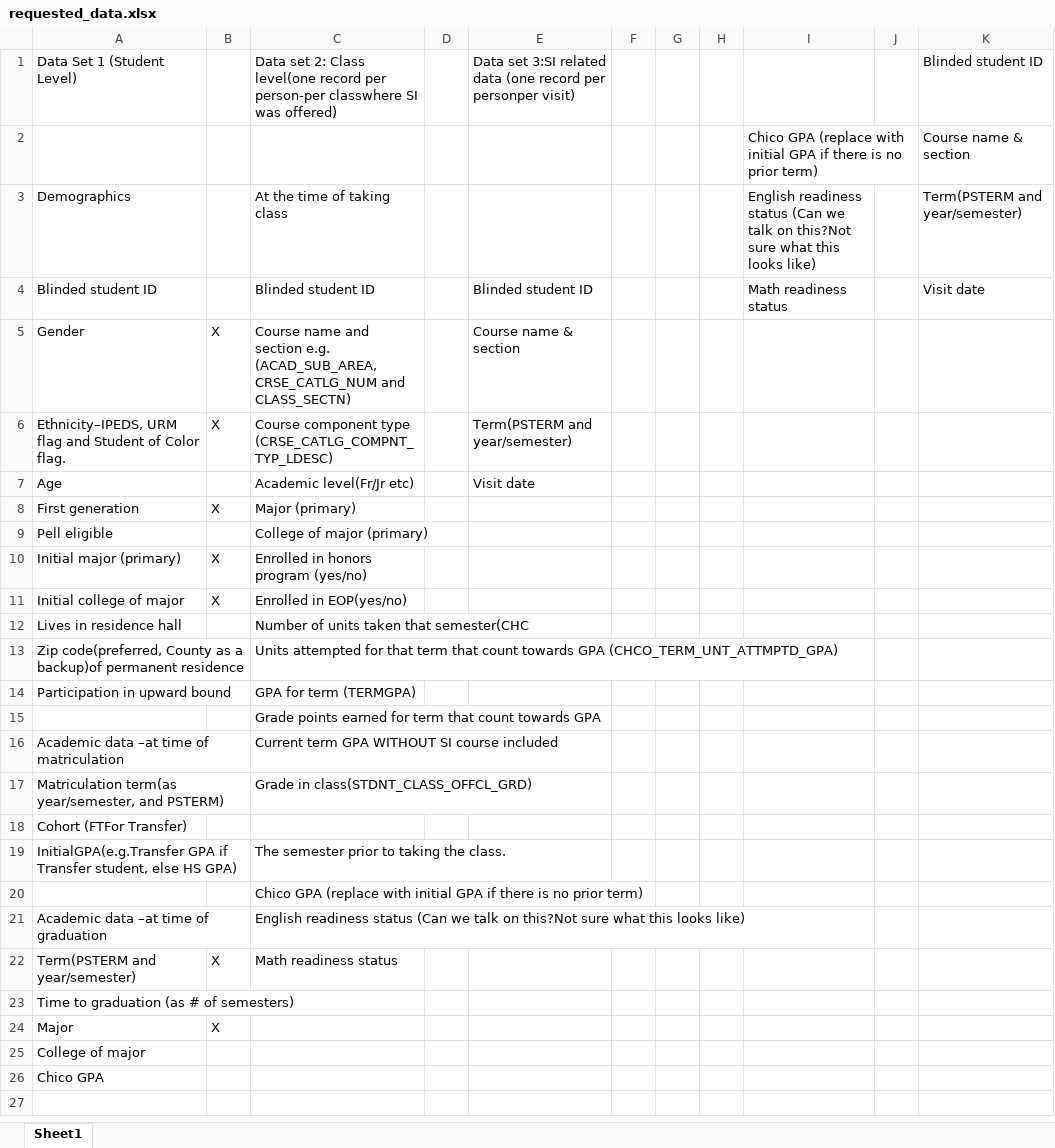
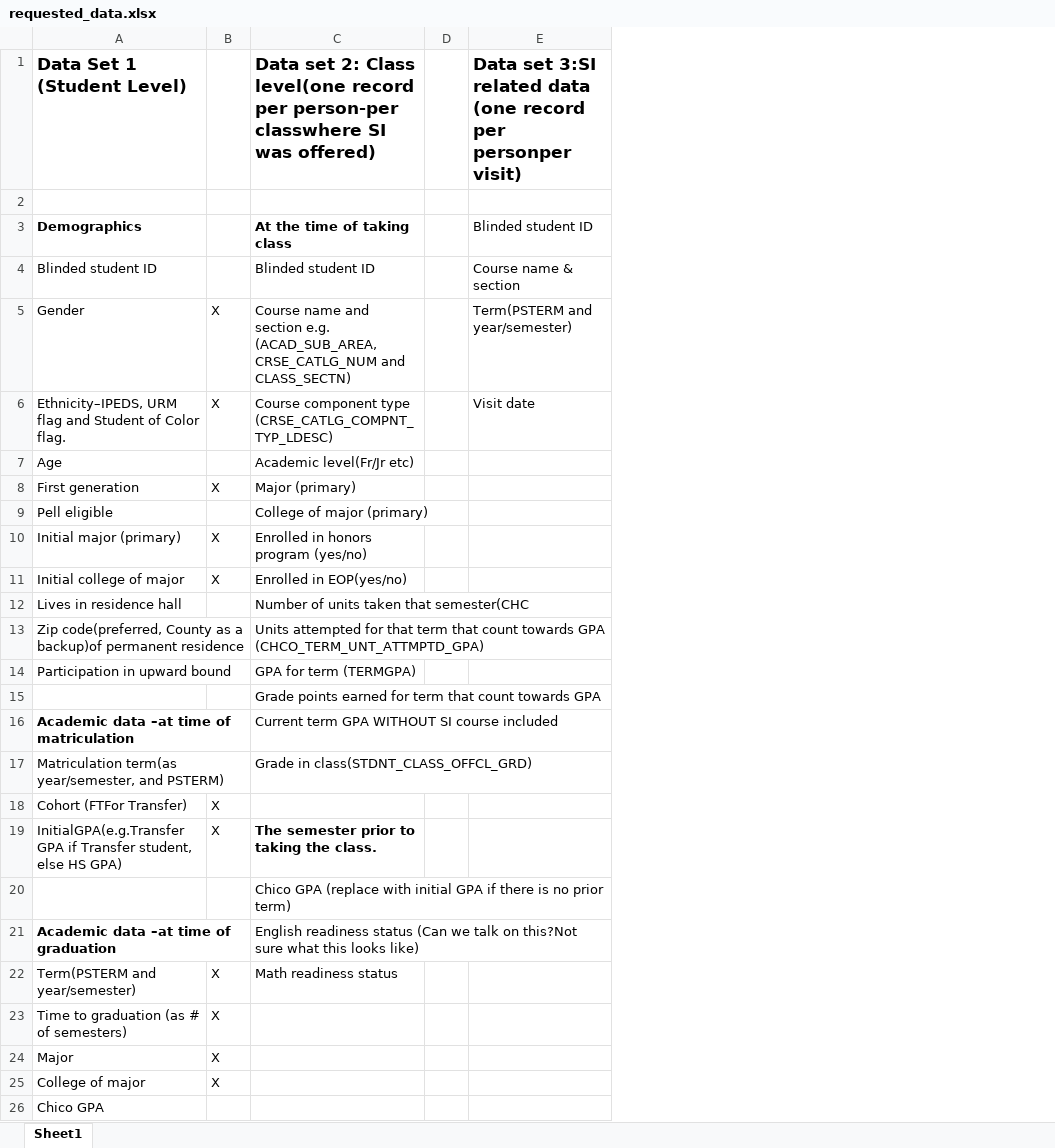
Before and after one commit to DATA485-S22/consulting-project-SI, an Excel workbook: code_books/requested_data.xlsx, sheet Sheet1, drawn as a sheet; values as stored, in another font and other column widths than the file's, no borders; the diff names each change by its address in the sheet, - before the commit and + after, or states it on an @@ line.

Commit message:
Minor updates to data_request file

```diff
--- a/code_books/requested_data.xlsx (sheet Sheet1)
+++ b/code_books/requested_data.xlsx (sheet Sheet1)
-column F, empty
-column G, empty
-column H, empty
-column I, rows 2-4: Chico GPA (replace with initial GPA if there is no prior term) | English readiness status (Can we talk on this?Not sure what this looks like) | Math readiness status
-column J, empty
-column K, rows 1-4: Blinded student ID | Course name & section | Term(PSTERM and year/semester) | Visit date
-A1 bold: off
+A1 bold: on, text size: larger
-C1: …was offered)
+C1: …was offered)
-C1 bold: off
+C1 bold: on, text size: larger
-E1: …personper visit)
+E1: …personper visit)
-E1 bold: off
+E1 bold: on, text size: larger
-row 2:  |  |  |  |  |  |  |  | Chico GPA (replace with initial GPA if there is no prior term) |  | Course name & section
+row 2: (empty)
-A3 bold: off
+A3 bold: on
-C3 bold: off
+C3 bold: on
-E3: (empty)
+E3: Blinded student ID
-E4: Blinded student ID
+E4: Course name & section
-E5: Course name & section
+E5: Term(PSTERM and year/semester)
-E6: Term(PSTERM and year/semester)
+E6: Visit date
-E7: Visit date
+E7: (empty)
-A16 bold: off
+A16 bold: on
-B18:B19: (empty)
+B18:B19: X
-C19 bold: off
+C19 bold: on
-A21 bold: off
+A21 bold: on
-B23: (empty)
+B23: X
-B25: (empty)
+B25: X
```
Also changed, not shown: 4 other files.
